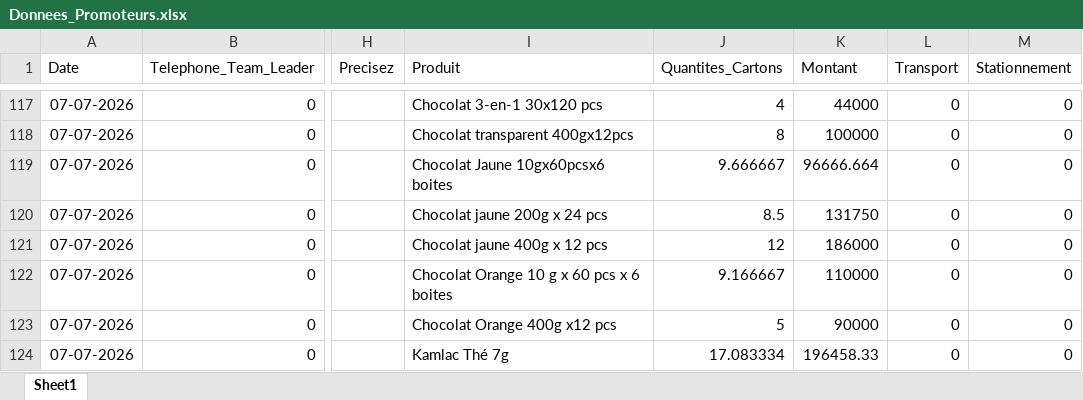
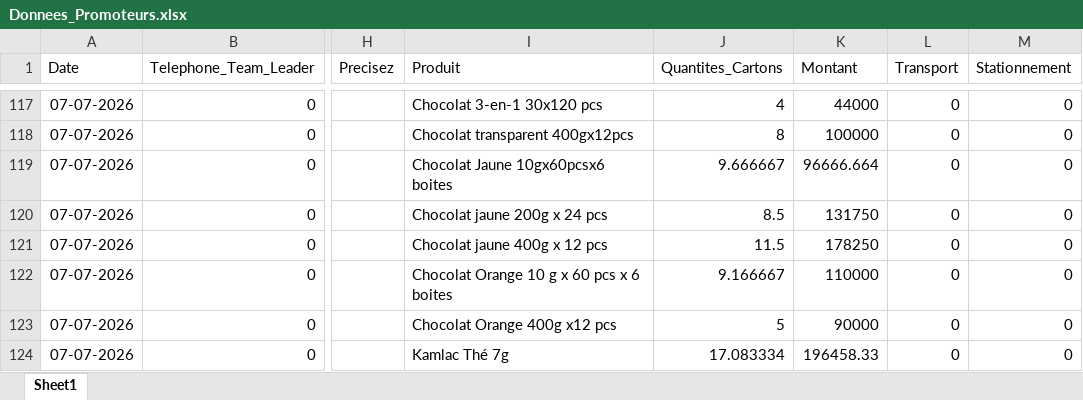
Before and after one commit to abdoulaye1301/Promoteur, an Excel workbook: Donnees_Promoteurs.xlsx, sheet Sheet1, drawn as a sheet; only a part is shown, gaps mark what is left out; values as stored, in another font and other column widths than the file's, no borders; the diff covers the shown part only; the diff names each change by its address in the sheet, - before the commit and + after, or states it on an @@ line.

```diff
--- a/Donnees_Promoteurs.xlsx (sheet Sheet1)
+++ b/Donnees_Promoteurs.xlsx (sheet Sheet1)
-J121 (Quantites_Cartons): 12
+J121 (Quantites_Cartons): 11.5
-K121 (Montant): 186000
+K121 (Montant): 178250
```
Also changed, not shown: 1 added row and 58 edited cells elsewhere in this sheet.
